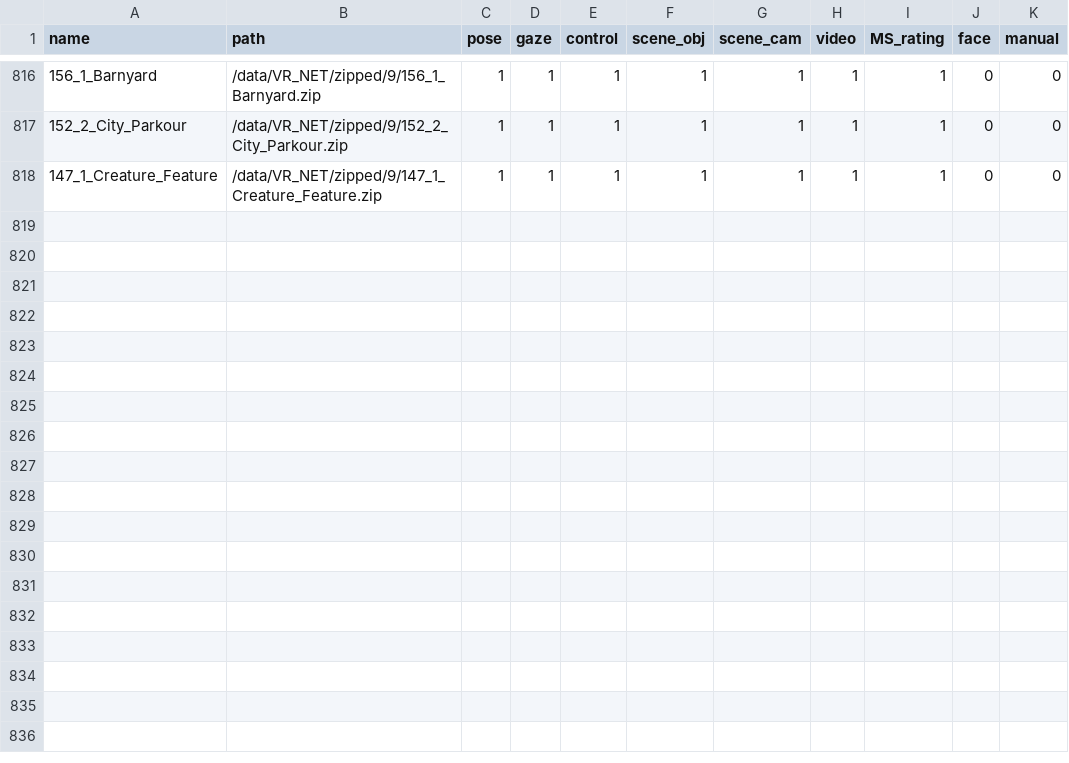
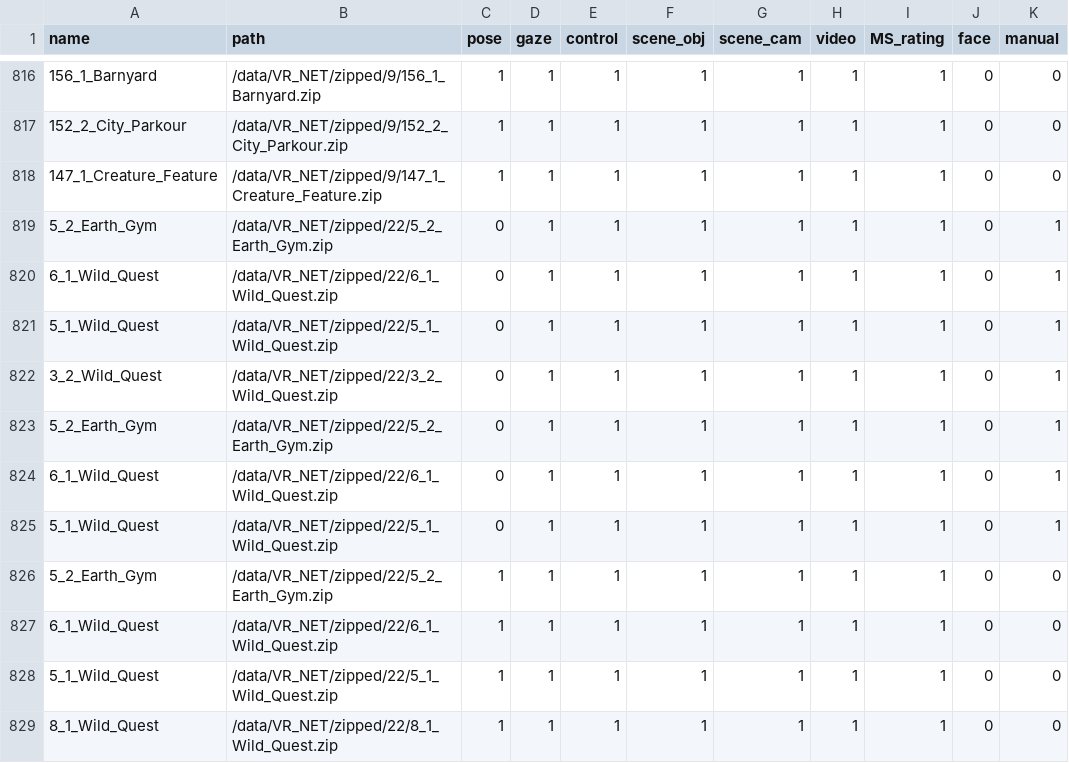
Before and after one commit to augmented-human-lab/vr-motion-sickness-modelling, a CSV file: DataExtractionScripts/log_csvs/main_log_0.csv (was DataExtractionScripts/main_log.csv), drawn as a sheet; only a part is shown, gaps mark what is left out.

Commit message:
manual checking and arranging

```diff
--- a/DataExtractionScripts/main_log.csv
+++ b/DataExtractionScripts/log_csvs/main_log_0.csv
@@ -818 +818,12 @@ name,path,pose,gaze,control,scene_obj,scene_cam,video,MS_rating,face,manual
 147_1_Creature_Feature,/data/VR_NET/zipped/9/147_1_Creature_Feature.zip,1,1,1,1,1,1,1,0,0
+5_2_Earth_Gym,/data/VR_NET/zipped/22/5_2_Earth_Gym.zip,0,1,1,1,1,1,1,0,1
+6_1_Wild_Quest,/data/VR_NET/zipped/22/6_1_Wild_Quest.zip,0,1,1,1,1,1,1,0,1
+5_1_Wild_Quest,/data/VR_NET/zipped/22/5_1_Wild_Quest.zip,0,1,1,1,1,1,1,0,1
+3_2_Wild_Quest,/data/VR_NET/zipped/22/3_2_Wild_Quest.zip,0,1,1,1,1,1,1,0,1
+5_2_Earth_Gym,/data/VR_NET/zipped/22/5_2_Earth_Gym.zip,0,1,1,1,1,1,1,0,1
+6_1_Wild_Quest,/data/VR_NET/zipped/22/6_1_Wild_Quest.zip,0,1,1,1,1,1,1,0,1
+5_1_Wild_Quest,/data/VR_NET/zipped/22/5_1_Wild_Quest.zip,0,1,1,1,1,1,1,0,1
+5_2_Earth_Gym,/data/VR_NET/zipped/22/5_2_Earth_Gym.zip,1,1,1,1,1,1,1,0,0
+6_1_Wild_Quest,/data/VR_NET/zipped/22/6_1_Wild_Quest.zip,1,1,1,1,1,1,1,0,0
+5_1_Wild_Quest,/data/VR_NET/zipped/22/5_1_Wild_Quest.zip,1,1,1,1,1,1,1,0,0
+8_1_Wild_Quest,/data/VR_NET/zipped/22/8_1_Wild_Quest.zip,1,1,1,1,1,1,1,0,0
```
Also changed, not shown: 12 other files.
